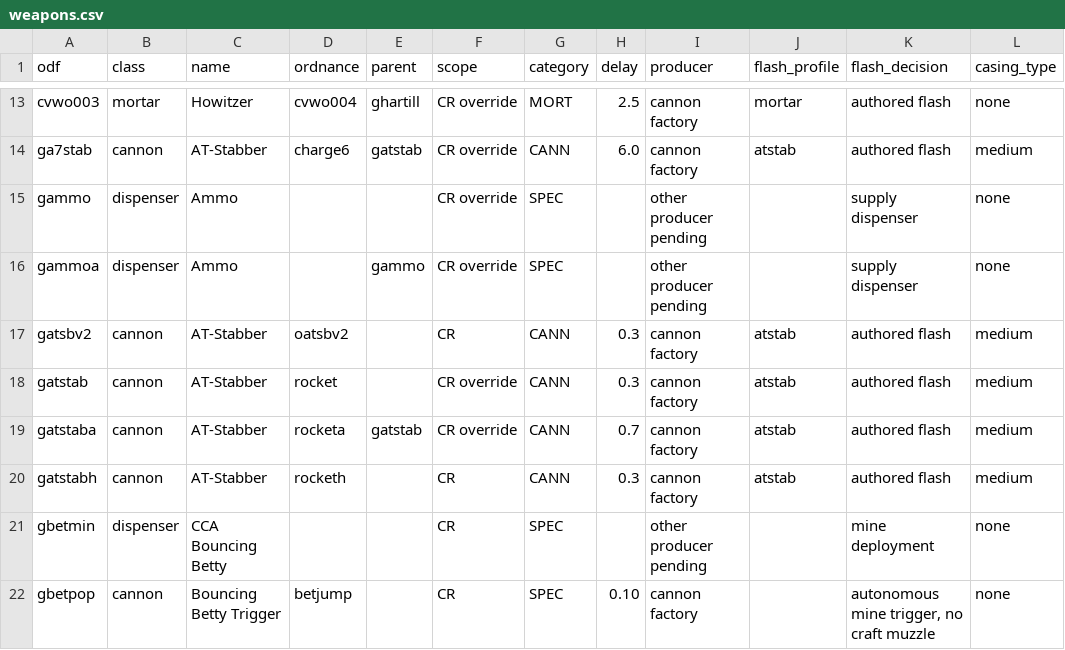
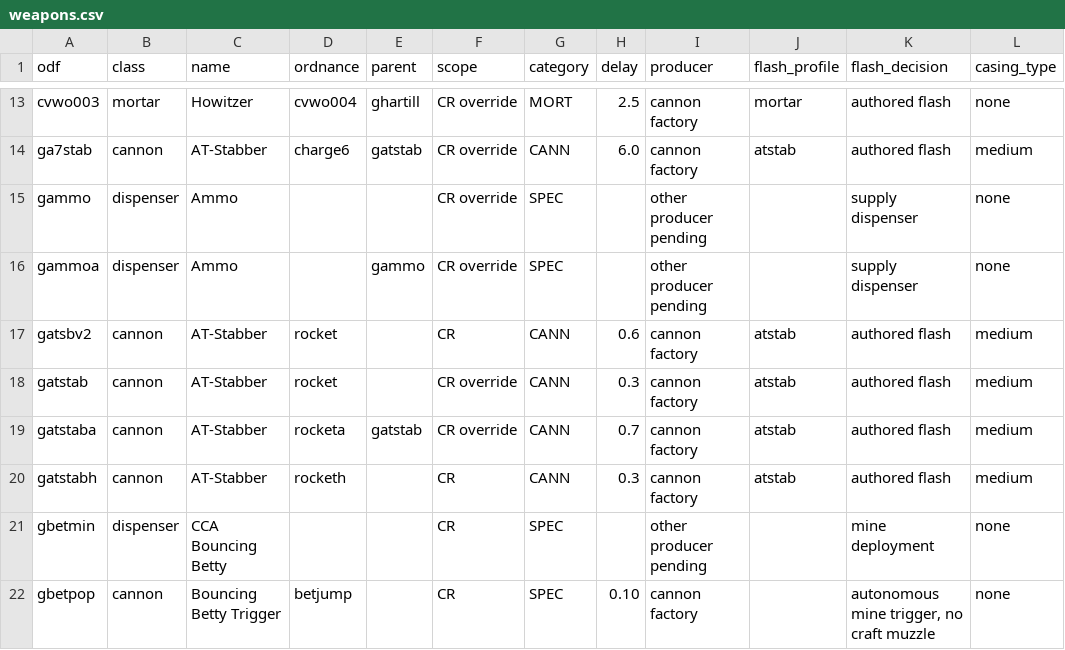
Before and after one commit to GrizzlyOne95/Battlezone98Redux_CampaignReimagined, a CSV file: References/WeaponPresentation/weapons.csv, drawn as a sheet; only a part is shown, gaps mark what is left out; the diff covers the shown part only; the diff names each change by its address in the sheet, - before the commit and + after, or states it on an @@ line.

```diff
--- a/References/WeaponPresentation/weapons.csv
+++ b/References/WeaponPresentation/weapons.csv
-D17 (ordnance): oatsbv2
+D17 (ordnance): rocket
-H17 (delay): 0.3
+H17 (delay): 0.6
```
Also changed, not shown: 2 added rows and 18 edited cells elsewhere in this file, References/WeaponPresentation/recoil.csv, 53 other files.
